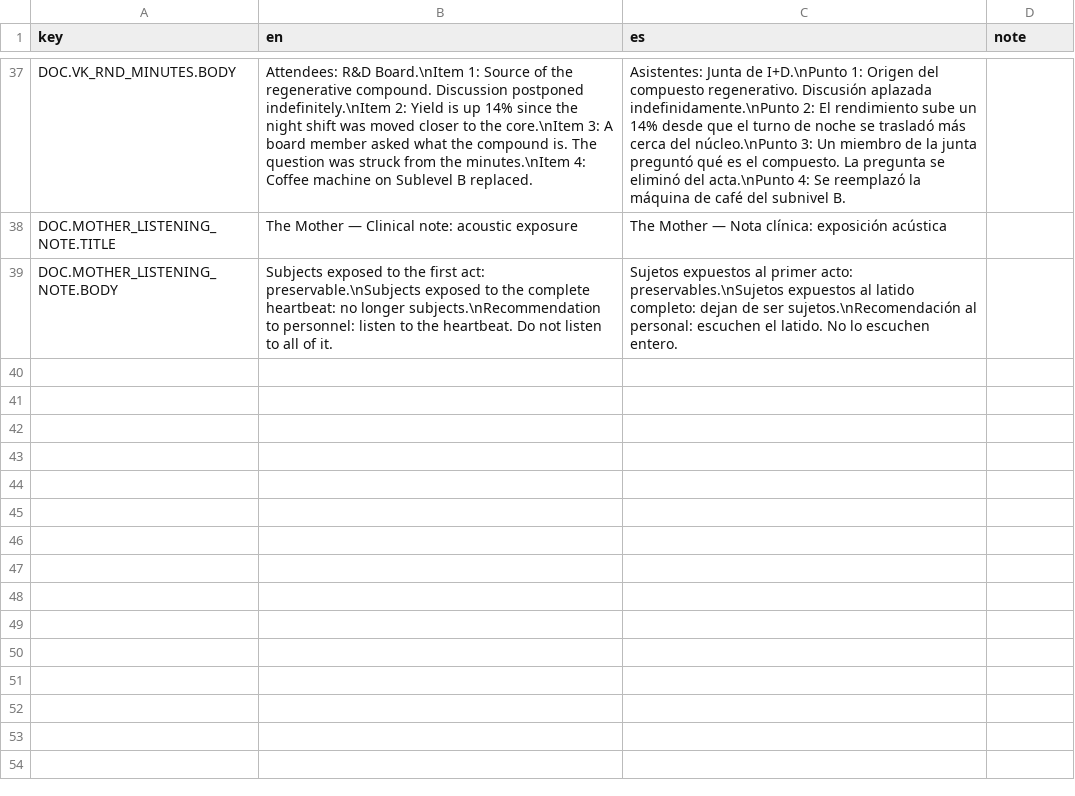
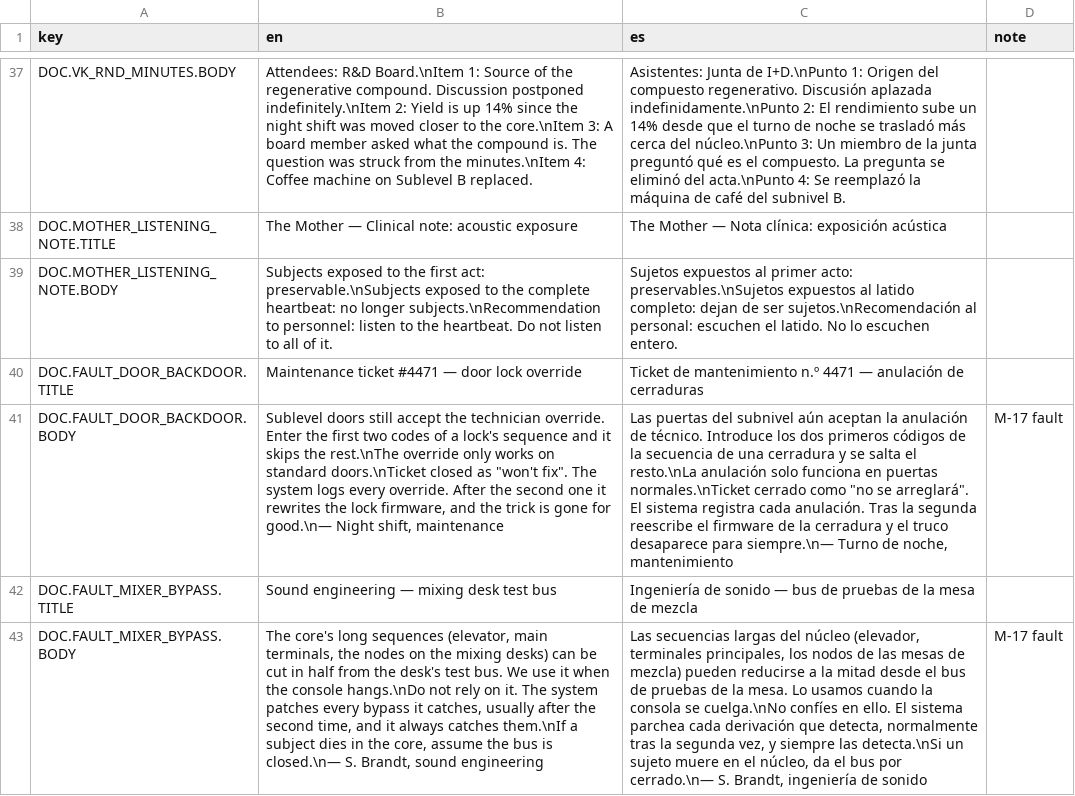
Before and after one commit to ChristianC720/survivalHorror-Demo, a TSV file: Assets/_Project/Localization/Source/DOC.tsv, drawn as a sheet; only a part is shown, gaps mark what is left out; the diff names each change by its address in the sheet, - before the commit and + after, or states it on an @@ line.

Commit message:
E08: machine faults (M-17): door backdoor (F1) and mixer bypass (F3) fault documents, manual F exploit during a hack, patched after 2 uses or on death, status in the arm terminal, D-150

```diff
--- a/Assets/_Project/Localization/Source/DOC.tsv
+++ b/Assets/_Project/Localization/Source/DOC.tsv
+row 40: DOC.FAULT_DOOR_BACKDOOR.TITLE | Maintenance ticket #4471 — door lock override | Ticket de mantenimiento n.º 4471 — anulación de cerraduras
+row 41: DOC.FAULT_DOOR_BACKDOOR.BODY | Sublevel doors still accept the technician override. Enter the first two codes of a lock's sequence and it skips the rest.\nThe override only works on standard doors.\nTicket closed as "won't fix". The system logs every override. After the second one it rewrites the lock firmware, and the trick is gone for good.\n— Night shift, maintenance | Las puertas del subnivel aún aceptan la anulación de técnico. Introduce los dos primeros códigos de la secuencia de una cerradura y se salta el resto.\nLa anulación solo funciona en puertas normales.\nTicket cerrado como "no se arreglará". El sistema registra cada anulación. Tras la segunda reescribe el firmware de la cerradura y el truco desaparece para siempre.\n— Turno de noche, mantenimiento | M-17 fault
+row 42: DOC.FAULT_MIXER_BYPASS.TITLE | Sound engineering — mixing desk test bus | Ingeniería de sonido — bus de pruebas de la mesa de mezcla
+row 43: DOC.FAULT_MIXER_BYPASS.BODY | The core's long sequences (elevator, main terminals, the nodes on the mixing desks) can be cut in half from the desk's test bus. We use it when the console hangs.\nDo not rely on it. The system patches every bypass it catches, usually after the second time, and it always catches them.\nIf a subject dies in the core, assume the bus is closed.\n— S. Brandt, sound engineering | Las secuencias largas del núcleo (elevador, terminales principales, los nodos de las mesas de mezcla) pueden reducirse a la mitad desde el bus de pruebas de la mesa. Lo usamos cuando la consola se cuelga.\nNo confíes en ello. El sistema parchea cada derivación que detecta, normalmente tras la segunda vez, y siempre las detecta.\nSi un sujeto muere en el núcleo, da el bus por cerrado.\n— S. Brandt, ingeniería de sonido | M-17 fault
```
Also changed, not shown: Assets/_Project/Localization/Source/UI.tsv, 35 other files.
